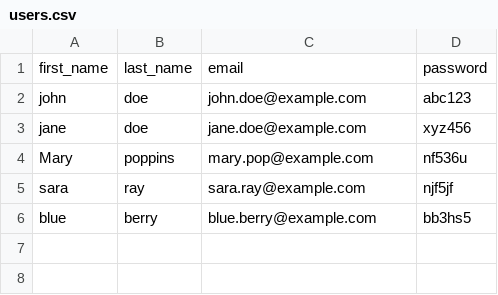
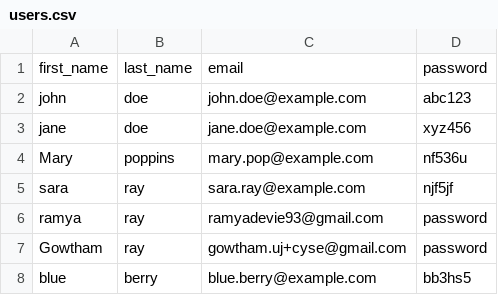
Before and after one commit to neu-ramya/webapp, a CSV file: app/data/users.csv, drawn as a sheet.

Commit message:
add valid users to data

```diff
--- a/app/data/users.csv
+++ b/app/data/users.csv
@@ -5,2 +5,4 @@ Mary,poppins,mary.pop@example.com,nf536u
 sara,ray,sara.ray@example.com,njf5jf
+ramya,ray,ramyadevie93@gmail.com,password
+Gowtham,ray,gowtham.uj+cyse@gmail.com,password
 blue,berry,blue.berry@example.com,bb3hs5
```
